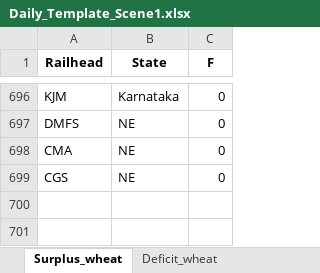
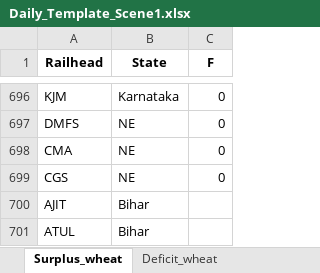
Before and after one commit to Saurabh-Gawande/fcitool, an Excel workbook: Input/Daily_Template_Scene1.xlsx, sheet Surplus_wheat, drawn as a sheet; only a part is shown, gaps mark what is left out; values as stored, in another font and other column widths than the file's, no borders; the diff names each change by its address in the sheet, - before the commit and + after, or states it on an @@ line.

```diff
--- a/Input/Daily_Template_Scene1.xlsx (sheet Surplus_wheat)
+++ b/Input/Daily_Template_Scene1.xlsx (sheet Surplus_wheat)
+row 700: AJIT | Bihar
+row 701: ATUL | Bihar
```
Also changed, not shown: sheet Deficit_wheat, sheet Surplus_rice, sheet Deficit_rice, Frontend/public/data/Updated_railhead_list.xlsx, Input/Daily_Template_Scene2.xlsx, 1 other file.
